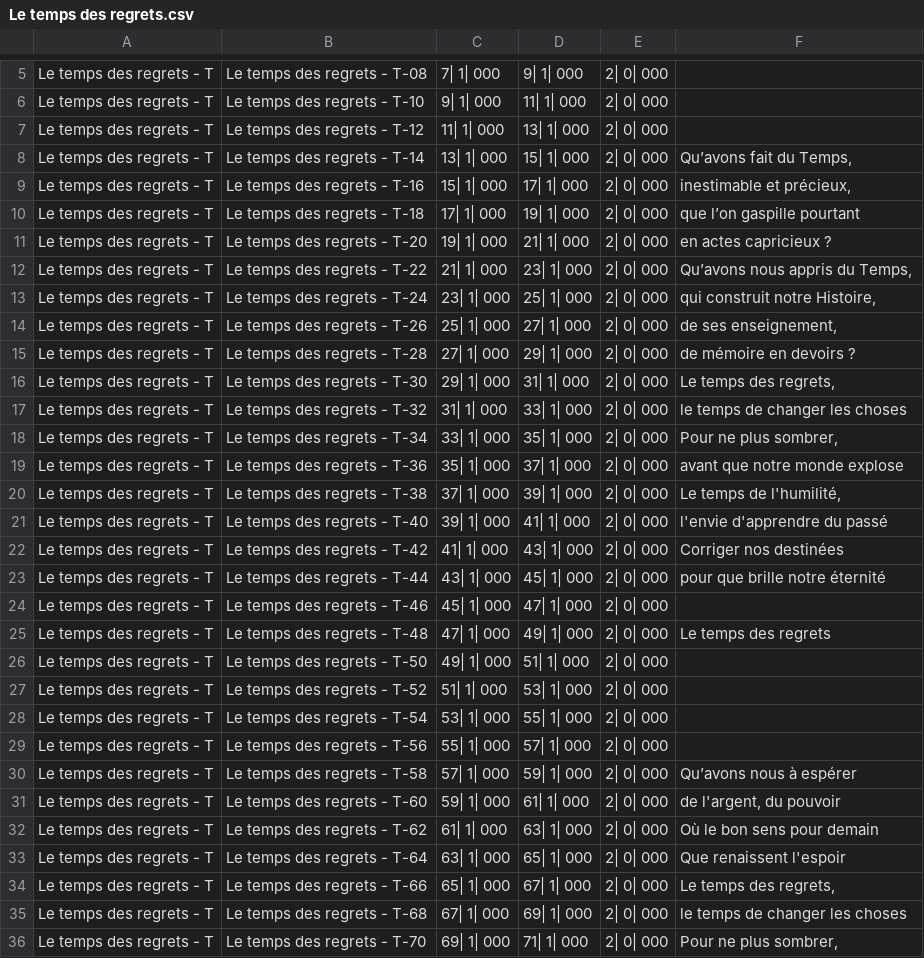
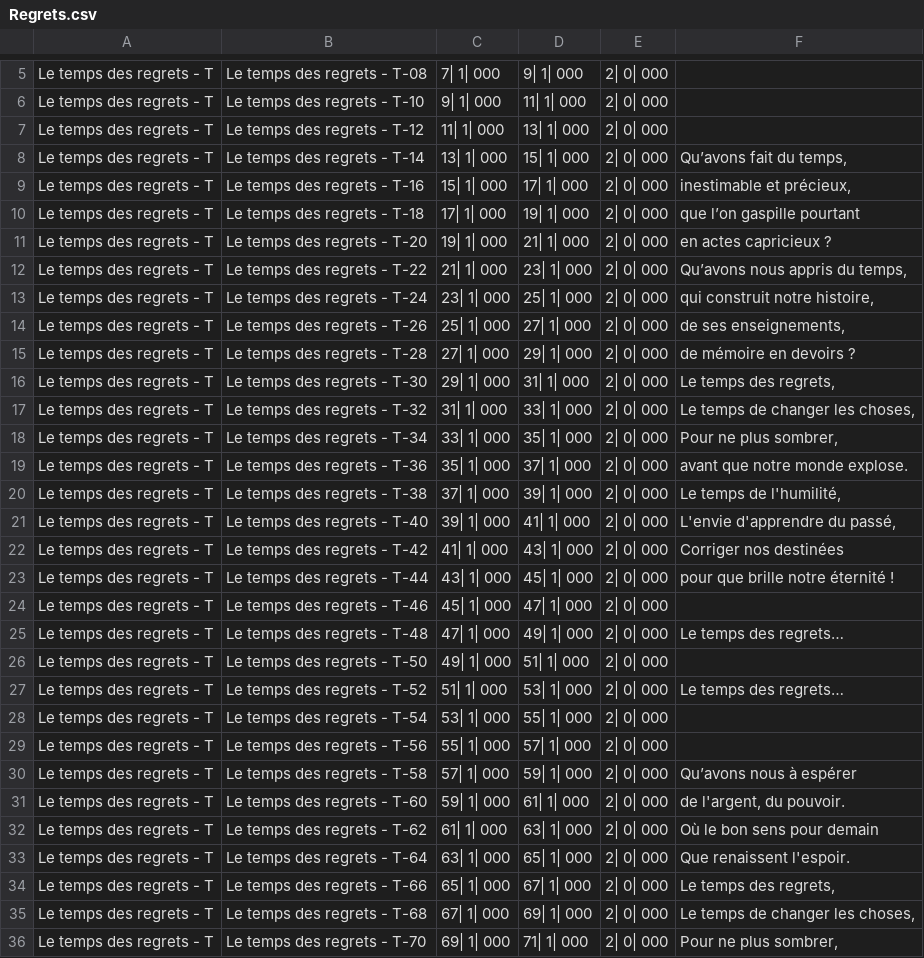
Before and after one commit to tanais-arts/CLIC-ABLETON, a CSV file: Lyrics/Regrets.csv (was Lyrics/Le temps des regrets.csv), drawn as a sheet; only a part is shown, gaps mark what is left out; the diff covers the shown part only.

```diff
--- a/Lyrics/Le temps des regrets.csv
+++ b/Lyrics/Regrets.csv
@@ -7,3 +7,3 @@ Le temps des regrets - T,Le temps des regrets - T-10,    9| 1| 000,   11| 1| 000
 Le temps des regrets - T,Le temps des regrets - T-12,   11| 1| 000,   13| 1| 000,    2| 0| 000,
-Le temps des regrets - T,Le temps des regrets - T-14,   13| 1| 000,   15| 1| 000,    2| 0| 000,"Qu’avons fait du Temps,"
+Le temps des regrets - T,Le temps des regrets - T-14,   13| 1| 000,   15| 1| 000,    2| 0| 000,"Qu’avons fait du temps,"
 Le temps des regrets - T,Le temps des regrets - T-16,   15| 1| 000,   17| 1| 000,    2| 0| 000,"inestimable et précieux,"
@@ -11,18 +11,18 @@ Le temps des regrets - T,Le temps des regrets - T-18,   17| 1| 000,   19| 1| 000
 Le temps des regrets - T,Le temps des regrets - T-20,   19| 1| 000,   21| 1| 000,    2| 0| 000,en actes capricieux ?
-Le temps des regrets - T,Le temps des regrets - T-22,   21| 1| 000,   23| 1| 000,    2| 0| 000,"Qu’avons nous appris du Temps,"
-Le temps des regrets - T,Le temps des regrets - T-24,   23| 1| 000,   25| 1| 000,    2| 0| 000,"qui construit notre Histoire,"
-Le temps des regrets - T,Le temps des regrets - T-26,   25| 1| 000,   27| 1| 000,    2| 0| 000,"de ses enseignement,"
+Le temps des regrets - T,Le temps des regrets - T-22,   21| 1| 000,   23| 1| 000,    2| 0| 000,"Qu’avons nous appris du temps,"
+Le temps des regrets - T,Le temps des regrets - T-24,   23| 1| 000,   25| 1| 000,    2| 0| 000,"qui construit notre histoire,"
+Le temps des regrets - T,Le temps des regrets - T-26,   25| 1| 000,   27| 1| 000,    2| 0| 000,"de ses enseignements,"
 Le temps des regrets - T,Le temps des regrets - T-28,   27| 1| 000,   29| 1| 000,    2| 0| 000,de mémoire en devoirs ?
 Le temps des regrets - T,Le temps des regrets - T-30,   29| 1| 000,   31| 1| 000,    2| 0| 000,"Le temps des regrets,"
-Le temps des regrets - T,Le temps des regrets - T-32,   31| 1| 000,   33| 1| 000,    2| 0| 000,le temps de changer les choses
+Le temps des regrets - T,Le temps des regrets - T-32,   31| 1| 000,   33| 1| 000,    2| 0| 000,"Le temps de changer les choses,"
 Le temps des regrets - T,Le temps des regrets - T-34,   33| 1| 000,   35| 1| 000,    2| 0| 000,"Pour ne plus sombrer,"
-Le temps des regrets - T,Le temps des regrets - T-36,   35| 1| 000,   37| 1| 000,    2| 0| 000,avant que notre monde explose
+Le temps des regrets - T,Le temps des regrets - T-36,   35| 1| 000,   37| 1| 000,    2| 0| 000,avant que notre monde explose.
 Le temps des regrets - T,Le temps des regrets - T-38,   37| 1| 000,   39| 1| 000,    2| 0| 000,"Le temps de l'humilité,"
-Le temps des regrets - T,Le temps des regrets - T-40,   39| 1| 000,   41| 1| 000,    2| 0| 000,l'envie d'apprendre du passé
+Le temps des regrets - T,Le temps des regrets - T-40,   39| 1| 000,   41| 1| 000,    2| 0| 000,"L'envie d'apprendre du passé,"
 Le temps des regrets - T,Le temps des regrets - T-42,   41| 1| 000,   43| 1| 000,    2| 0| 000,Corriger nos destinées
-Le temps des regrets - T,Le temps des regrets - T-44,   43| 1| 000,   45| 1| 000,    2| 0| 000,pour que brille notre éternité
+Le temps des regrets - T,Le temps des regrets - T-44,   43| 1| 000,   45| 1| 000,    2| 0| 000,pour que brille notre éternité !
 Le temps des regrets - T,Le temps des regrets - T-46,   45| 1| 000,   47| 1| 000,    2| 0| 000,
-Le temps des regrets - T,Le temps des regrets - T-48,   47| 1| 000,   49| 1| 000,    2| 0| 000,Le temps des regrets
+Le temps des regrets - T,Le temps des regrets - T-48,   47| 1| 000,   49| 1| 000,    2| 0| 000,Le temps des regrets…
 Le temps des regrets - T,Le temps des regrets - T-50,   49| 1| 000,   51| 1| 000,    2| 0| 000,
-Le temps des regrets - T,Le temps des regrets - T-52,   51| 1| 000,   53| 1| 000,    2| 0| 000,
+Le temps des regrets - T,Le temps des regrets - T-52,   51| 1| 000,   53| 1| 000,    2| 0| 000,Le temps des regrets…
 Le temps des regrets - T,Le temps des regrets - T-54,   53| 1| 000,   55| 1| 000,    2| 0| 000,
@@ -30,7 +30,7 @@ Le temps des regrets - T,Le temps des regrets - T-56,   55| 1| 000,   57| 1| 000
 Le temps des regrets - T,Le temps des regrets - T-58,   57| 1| 000,   59| 1| 000,    2| 0| 000,Qu’avons nous à espérer
-Le temps des regrets - T,Le temps des regrets - T-60,   59| 1| 000,   61| 1| 000,    2| 0| 000,"de l'argent, du pouvoir"
+Le temps des regrets - T,Le temps des regrets - T-60,   59| 1| 000,   61| 1| 000,    2| 0| 000,"de l'argent, du pouvoir."
 Le temps des regrets - T,Le temps des regrets - T-62,   61| 1| 000,   63| 1| 000,    2| 0| 000,Où le bon sens pour demain
-Le temps des regrets - T,Le temps des regrets - T-64,   63| 1| 000,   65| 1| 000,    2| 0| 000,Que renaissent l'espoir
+Le temps des regrets - T,Le temps des regrets - T-64,   63| 1| 000,   65| 1| 000,    2| 0| 000,Que renaissent l'espoir.
 Le temps des regrets - T,Le temps des regrets - T-66,   65| 1| 000,   67| 1| 000,    2| 0| 000,"Le temps des regrets,"
-Le temps des regrets - T,Le temps des regrets - T-68,   67| 1| 000,   69| 1| 000,    2| 0| 000,le temps de changer les choses
+Le temps des regrets - T,Le temps des regrets - T-68,   67| 1| 000,   69| 1| 000,    2| 0| 000,"Le temps de changer les choses,"
 Le temps des regrets - T,Le temps des regrets - T-70,   69| 1| 000,   71| 1| 000,    2| 0| 000,"Pour ne plus sombrer,"
```
Also changed, not shown: 7 edited cells elsewhere in this file, Lyrics/Ambitions.csv, Lyrics/Je t'aime.csv, 21 other files.
